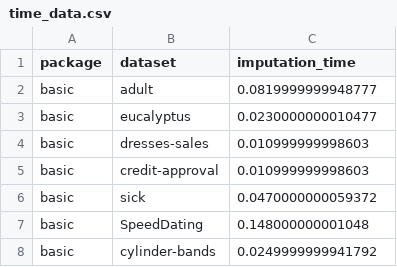
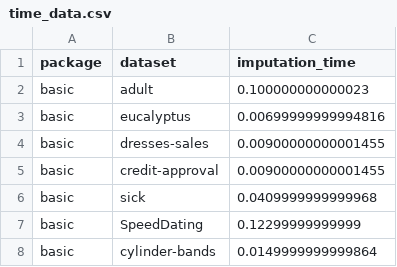
Before and after one commit to agassowska/WB_Projekt, a CSV file: time_data/basic/time_data.csv, drawn as a sheet.

```diff
--- a/time_data/basic/time_data.csv
+++ b/time_data/basic/time_data.csv
@@ -1,8 +1,8 @@
 "package","dataset","imputation_time"
-"basic","adult","0.0819999999948777"
-"basic","eucalyptus","0.0230000000010477"
-"basic","dresses-sales","0.010999999998603"
-"basic","credit-approval","0.010999999998603"
-"basic","sick","0.0470000000059372"
-"basic","SpeedDating","0.148000000001048"
-"basic","cylinder-bands","0.0249999999941792"
+"basic","adult","0.100000000000023"
+"basic","eucalyptus","0.00699999999994816"
+"basic","dresses-sales","0.00900000000001455"
+"basic","credit-approval","0.00900000000001455"
+"basic","sick","0.0409999999999968"
+"basic","SpeedDating","0.12299999999999"
+"basic","cylinder-bands","0.0149999999999864"
```
Also changed, not shown: datasets_imputed/basic/29_test.csv, datasets_imputed/basic/29_train.csv, 16 other files.
